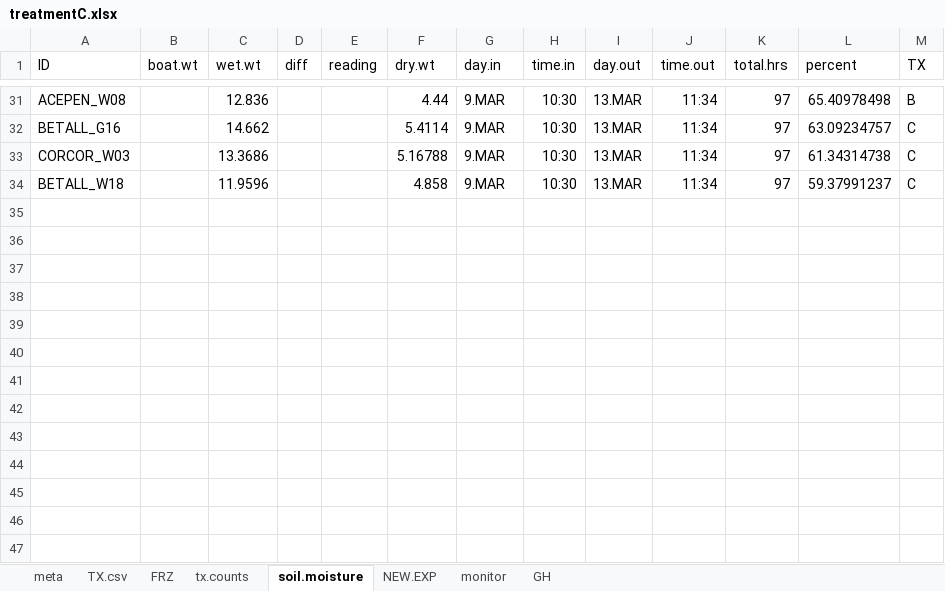
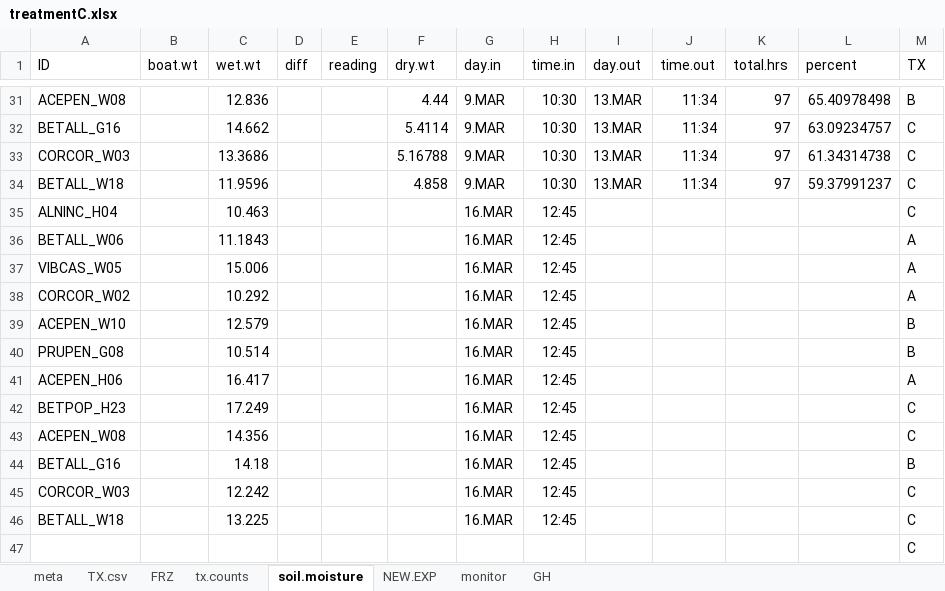
Before and after one commit to cchambe12/freezingexperiment, an Excel workbook: data/treatmentC.xlsx, sheet soil.moisture, drawn as a sheet; only a part is shown, gaps mark what is left out; values as stored, in another font and other column widths than the file's, no borders; the diff names each change by its address in the sheet, - before the commit and + after, or states it on an @@ line.

```diff
--- a/data/treatmentC.xlsx (sheet soil.moisture)
+++ b/data/treatmentC.xlsx (sheet soil.moisture)
+row 35: ALNINC_H04 |  | 10.463 |  |  |  | 16.MAR | 12:45 |  |  |  |  | C
+row 36: BETALL_W06 |  | 11.1843 |  |  |  | 16.MAR | 12:45 |  |  |  |  | A
+row 37: VIBCAS_W05 |  | 15.006 |  |  |  | 16.MAR | 12:45 |  |  |  |  | A
+row 38: CORCOR_W02 |  | 10.292 |  |  |  | 16.MAR | 12:45 |  |  |  |  | A
+row 39: ACEPEN_W10 |  | 12.579 |  |  |  | 16.MAR | 12:45 |  |  |  |  | B
+row 40: PRUPEN_G08 |  | 10.514 |  |  |  | 16.MAR | 12:45 |  |  |  |  | B
+row 41: ACEPEN_H06 |  | 16.417 |  |  |  | 16.MAR | 12:45 |  |  |  |  | A
+row 42: BETPOP_H23 |  | 17.249 |  |  |  | 16.MAR | 12:45 |  |  |  |  | C
+row 43: ACEPEN_W08 |  | 14.356 |  |  |  | 16.MAR | 12:45 |  |  |  |  | C
+row 44: BETALL_G16 |  | 14.18 |  |  |  | 16.MAR | 12:45 |  |  |  |  | B
+row 45: CORCOR_W03 |  | 12.242 |  |  |  | 16.MAR | 12:45 |  |  |  |  | C
+row 46: BETALL_W18 |  | 13.225 |  |  |  | 16.MAR | 12:45 |  |  |  |  | C
+row 47:  |  |  |  |  |  |  |  |  |  |  |  | C
```
Also changed, not shown: sheet TX.csv, sheet NEW.EXP.
